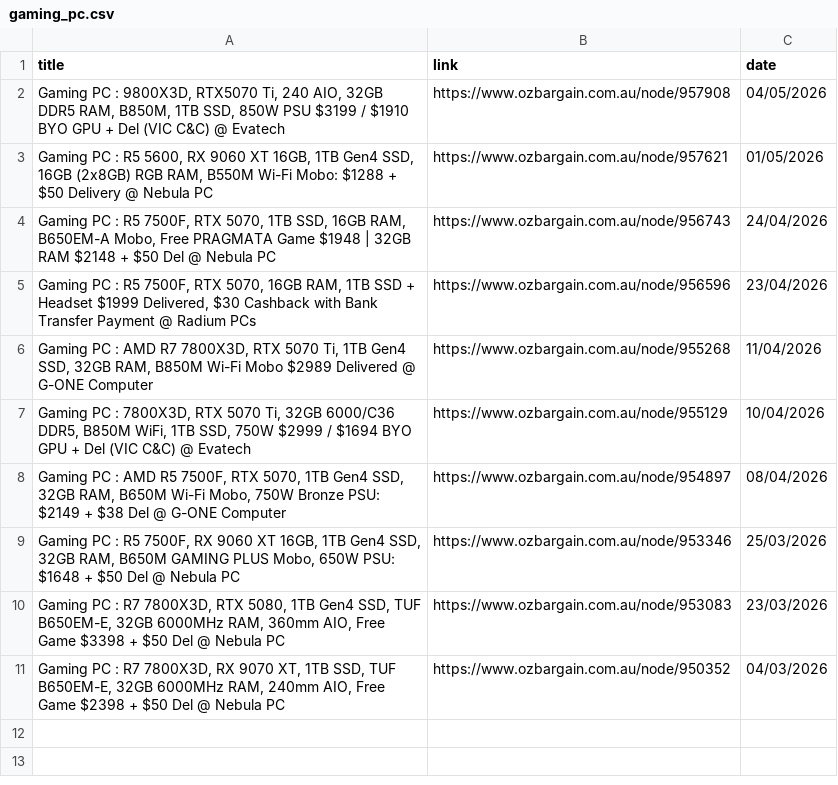
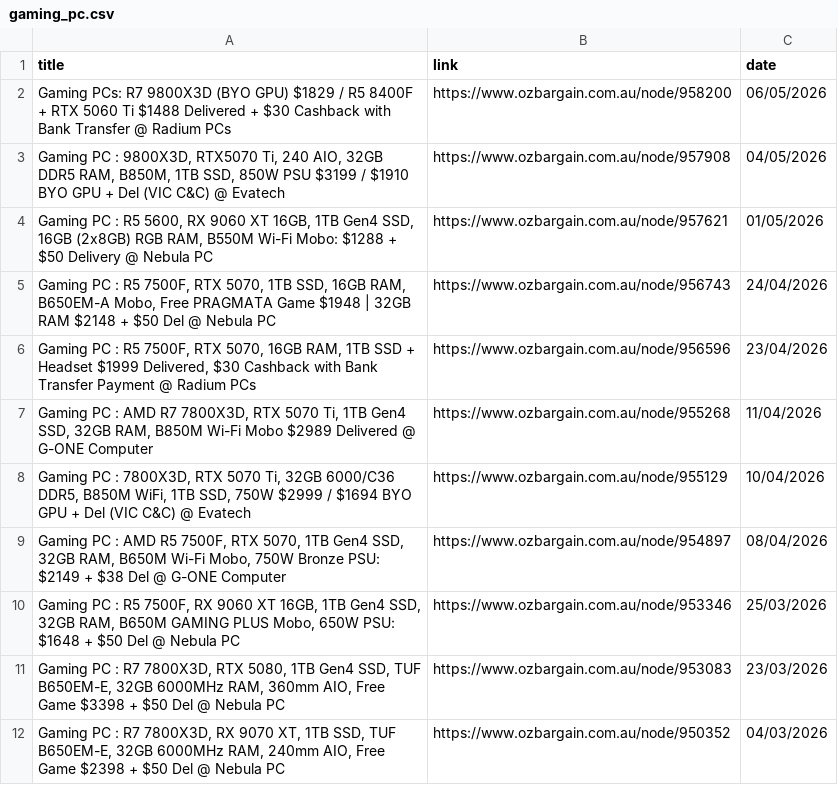
Before and after one commit to jojo-data/ozbargain-tracker, a CSV file: data/posts/gaming_pc.csv, drawn as a sheet; the diff names each change by its address in the sheet, - before the commit and + after, or states it on an @@ line.

```diff
--- a/data/posts/gaming_pc.csv
+++ b/data/posts/gaming_pc.csv
+row 2: Gaming PCs: R7 9800X3D (BYO GPU) $1829 / R5 8400F + RTX 5060 Ti $1488 Delivered + $30 Cashback with Bank Transfer @ Radium PCs | https://www.ozbargain.com.au/node/958200 | 06/05/2026
```
